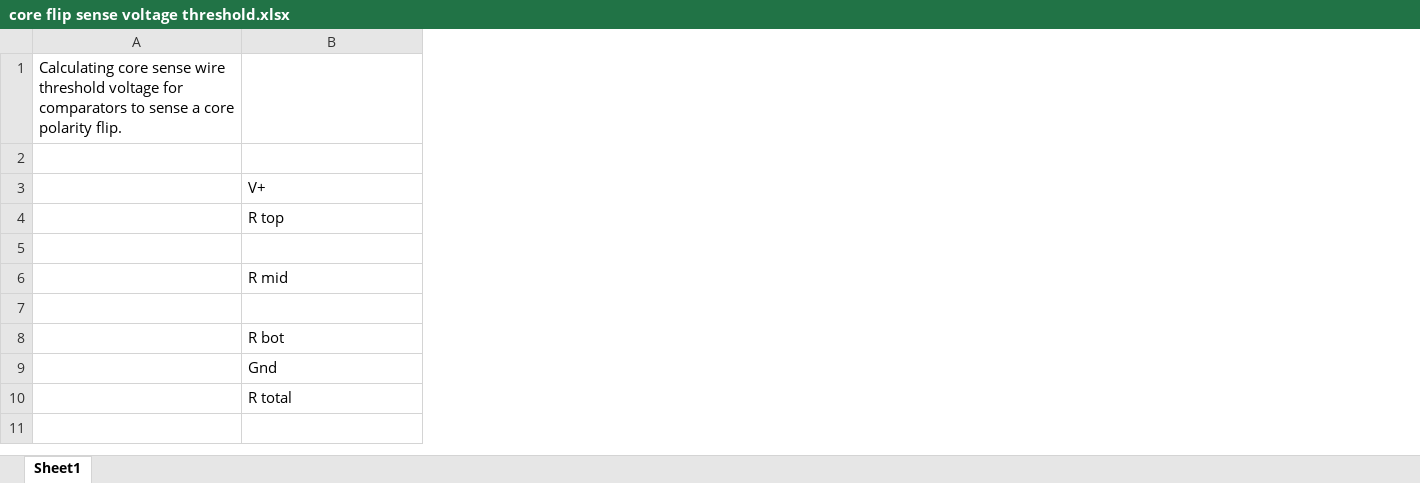
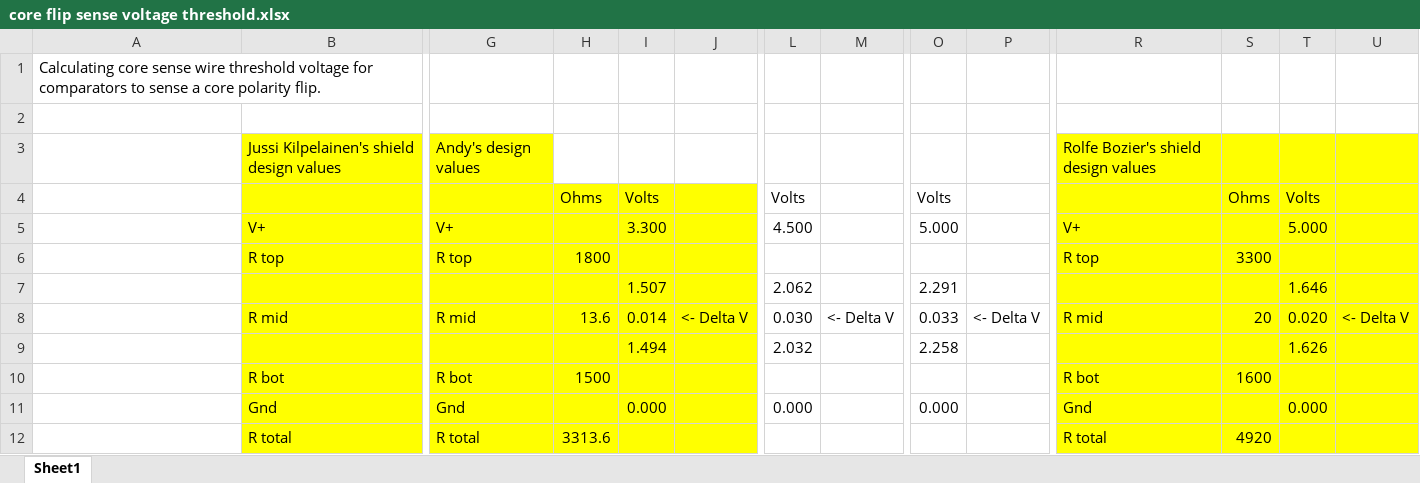
Before and after one commit to ageppert/Core-64-Interactive-Core-Memory-Badge, an Excel workbook: Electronic Design/core flip sense voltage threshold.xlsx, sheet Sheet1, drawn as a sheet; only a part is shown, gaps mark what is left out; values as stored, in another font and other column widths than the file's, no borders; addresses are those after the commit; rows hold the shown columns only; the diff covers the shown part only; the diff names each change by its address in the sheet, - before the commit and + after, or states it on an @@ line.

Commit message:
Implement Core_Mem_Bit_Read and testing sense pulse width

```diff
--- a/Electronic Design/core flip sense voltage threshold.xlsx (sheet Sheet1)
+++ b/Electronic Design/core flip sense voltage threshold.xlsx (sheet Sheet1)
+column G, rows 5-12: V+ | R top |  | R mid |  | R bot | Gnd | R total
+column H, rows 4-12: Ohms |  | 1800 |  | 13.6 |  | 1500 |  | 3313.6
+column I, rows 4-11: Volts | 3.300 |  | 1.507 | 0.014 | 1.494 |  | 0.000
+column J, row 8: <- Delta V
+column L, rows 4-11: Volts | 4.500 |  | 2.062 | 0.030 | 2.032 |  | 0.000
+column M, row 8: <- Delta V
+column O, rows 4-11: Volts | 5.000 |  | 2.291 | 0.033 | 2.258 |  | 0.000
+column P, row 8: <- Delta V
+column R, rows 5-12: V+ | R top |  | R mid |  | R bot | Gnd | R total
+column S, rows 4-12: Ohms |  | 3300 |  | 20 |  | 1600 |  | 4920
+column T, rows 4-11: Volts | 5.000 |  | 1.646 | 0.020 | 1.626 |  | 0.000
+column U, row 8: <- Delta V
+row 2: (empty)
+row 3:  | Jussi Kilpelainen's shield design values | Andy's design values |  |  |  |  |  |  |  | Rolfe Bozier's shield design values
-B4:B12 fill: none
+B4:B12 fill: #FFFF00
```
Also changed, not shown: 4 added columns and cell formats elsewhere in this sheet, formulas that keep their value, 5 other files.
